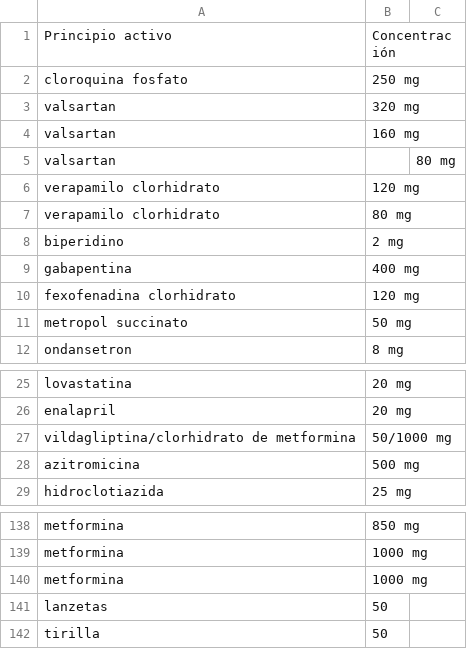
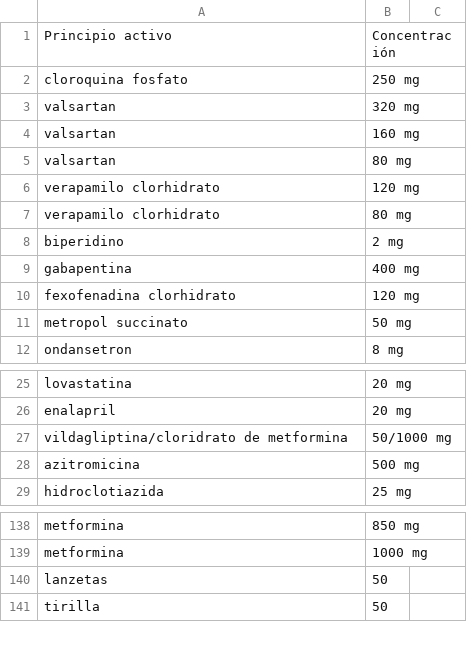
Before and after one commit to JulbautistaT/chatbot_donacion_medicamentos, a CSV file: utils/Inventario.csv, drawn as a sheet; only a part is shown, gaps mark what is left out; the diff covers the shown part only.

```diff
--- a/utils/Inventario.csv
+++ b/utils/Inventario.csv
@@ -5,2 +5,2 @@ valsartan ,160 mg
-valsartan,,80 mg
+valsartan,80 mg
 verapamilo clorhidrato,120 mg
@@ -26,2 +26,2 @@ lovastatina,20 mg
 enalapril,20 mg
-vildagliptina/clorhidrato de metformina,50/1000 mg
+vildagliptina/cloridrato de metformina,50/1000 mg
@@ -139,3 +139,2 @@ metformina,850 mg
 metformina,1000 mg
-metformina,1000 mg
 lanzetas,50
```
Also changed, not shown: 69 added rows elsewhere in this file, 13 other files.
